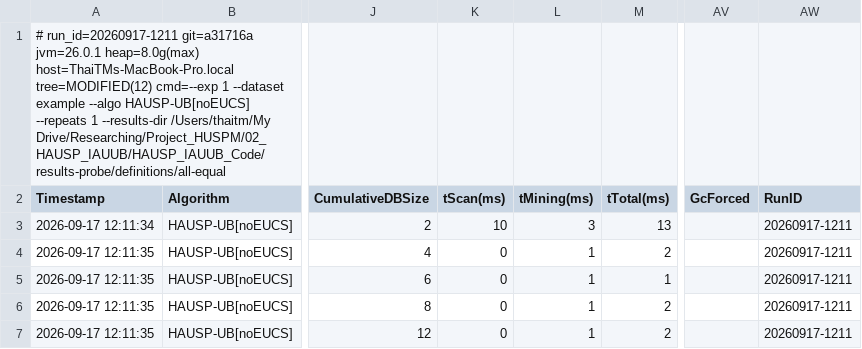
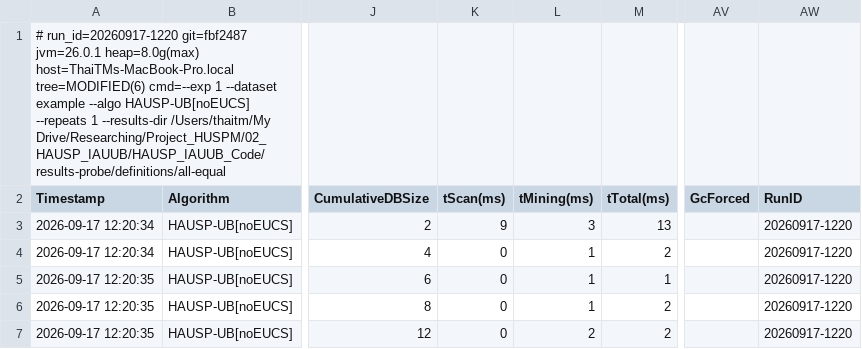
Before and after one commit to tran-minh-thai/incremental-hausp-mining, a CSV file: results-probe/definitions/all-equal/exp1/experiment1_tightness.csv, drawn as a sheet; only a part is shown, gaps mark what is left out; the diff names each change by its address in the sheet, - before the commit and + after, or states it on an @@ line.

```diff
--- a/results-probe/definitions/all-equal/exp1/experiment1_tightness.csv
+++ b/results-probe/definitions/all-equal/exp1/experiment1_tightness.csv
-A1 (Timestamp): # run_id=20260917-1211 git=a31716a jvm=26.0.1 heap=8.0g(max) host=ThaiTMs-MacBook-Pro.local tree=MODIFIED(12) cmd=--exp 1…
+A1 (Timestamp): # run_id=20260917-1220 git=fbf2487 jvm=26.0.1 heap=8.0g(max) host=ThaiTMs-MacBook-Pro.local tree=MODIFIED(6) cmd=--exp 1…
-A3 (Timestamp): 2026-09-17 12:11:34
+A3 (Timestamp): 2026-09-17 12:20:34
-K3 (tScan(ms)): 10
+K3 (tScan(ms)): 9
-AW3:AW7 (RunID): 20260917-1211
+AW3:AW7 (RunID): 20260917-1220
-A4 (Timestamp): 2026-09-17 12:11:35
+A4 (Timestamp): 2026-09-17 12:20:34
-A5:A7 (Timestamp): 2026-09-17 12:11:35
+A5:A7 (Timestamp): 2026-09-17 12:20:35
-L7 (tMining(ms)): 1
+L7 (tMining(ms)): 2
```
Also changed, not shown: results-probe/definitions/i-extension-chain/exp1/experiment1_tightness.csv, results-probe/definitions/repeated-occurrence/exp1/experiment1_tightness.csv, 9 other files.
